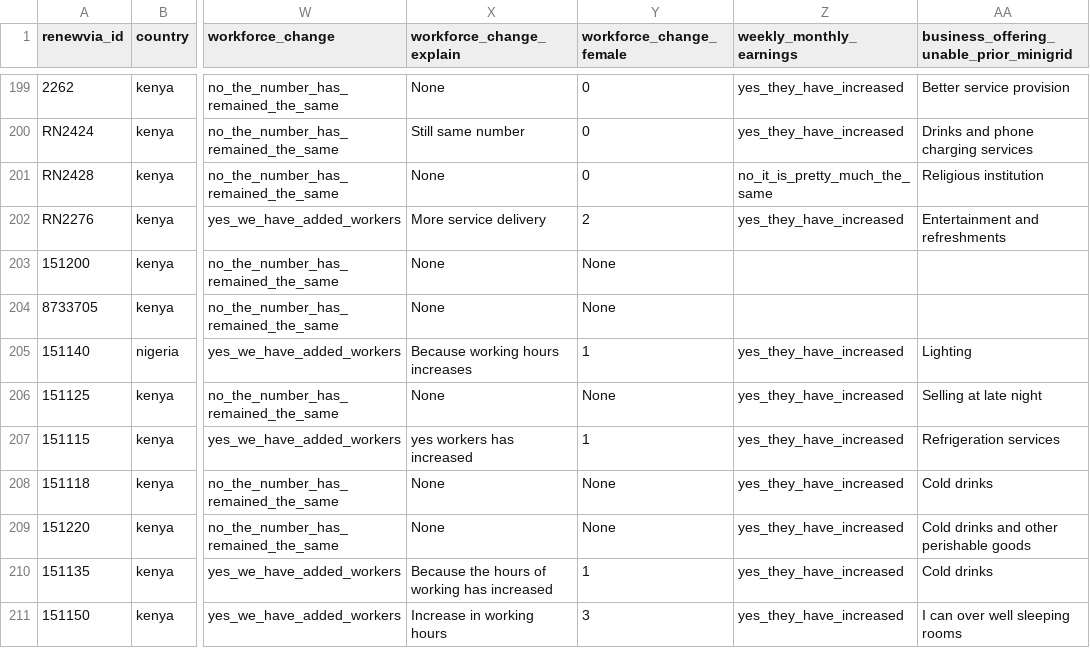
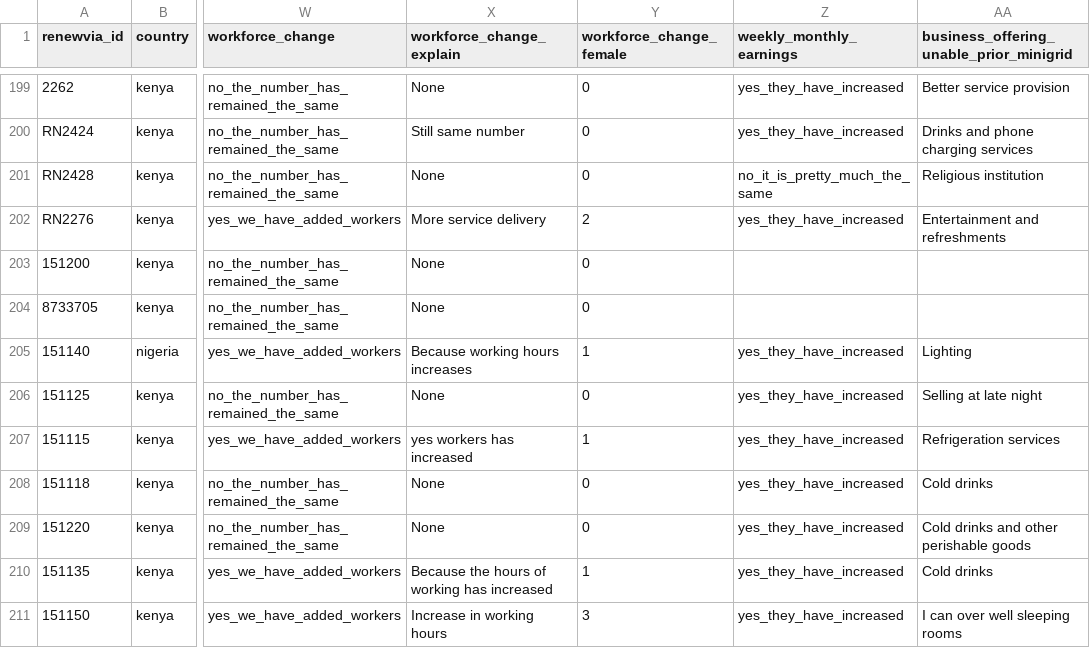
Before and after one commit to Renewvia-Energy/survey_impact_analysis, a CSV file: datasets_clean/commercial_post_survey_clean.csv, drawn as a sheet; only a part is shown, gaps mark what is left out; the diff covers the shown part only; the diff names each change by its address in the sheet, - before the commit and + after, or states it on an @@ line.

```diff
--- a/datasets_clean/commercial_post_survey_clean.csv
+++ b/datasets_clean/commercial_post_survey_clean.csv
-Y203:Y204 (workforce_change_female): None
+Y203:Y204 (workforce_change_female): 0
-Y206 (workforce_change_female): None
+Y206 (workforce_change_female): 0
-Y208:Y209 (workforce_change_female): None
+Y208:Y209 (workforce_change_female): 0
```
Also changed, not shown: 16 edited cells elsewhere in this file, 4 other files.
